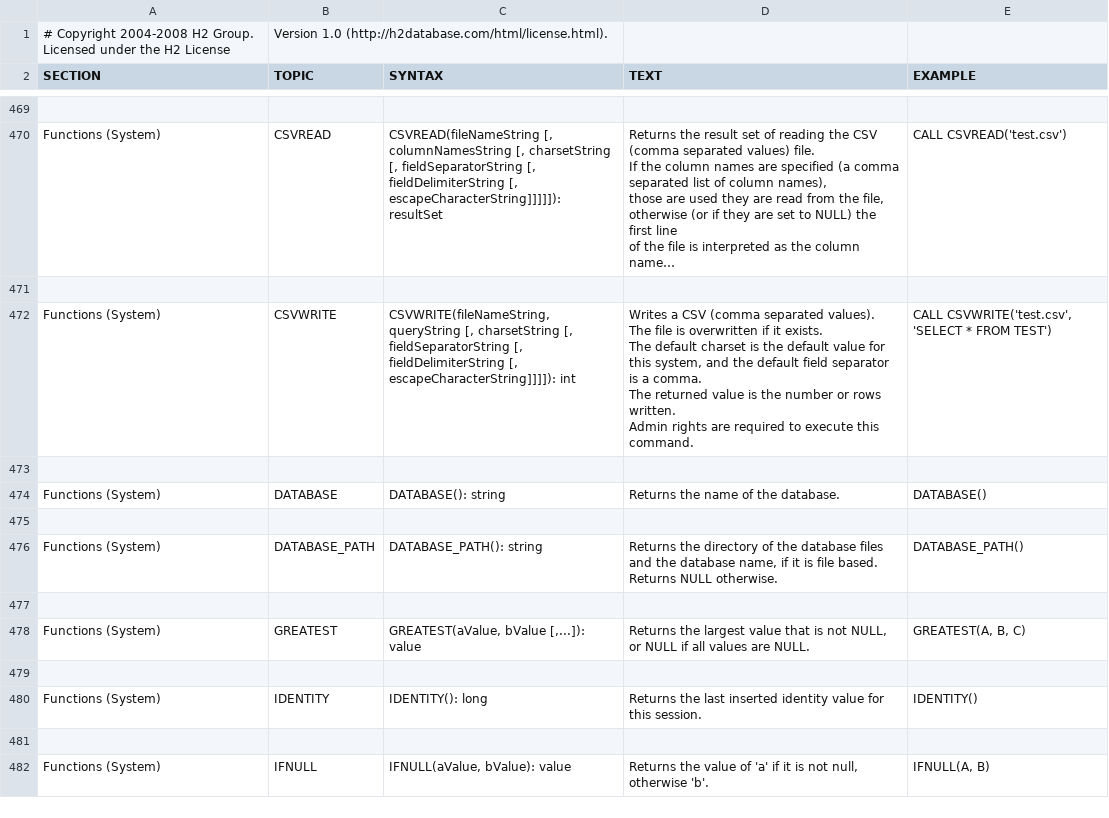
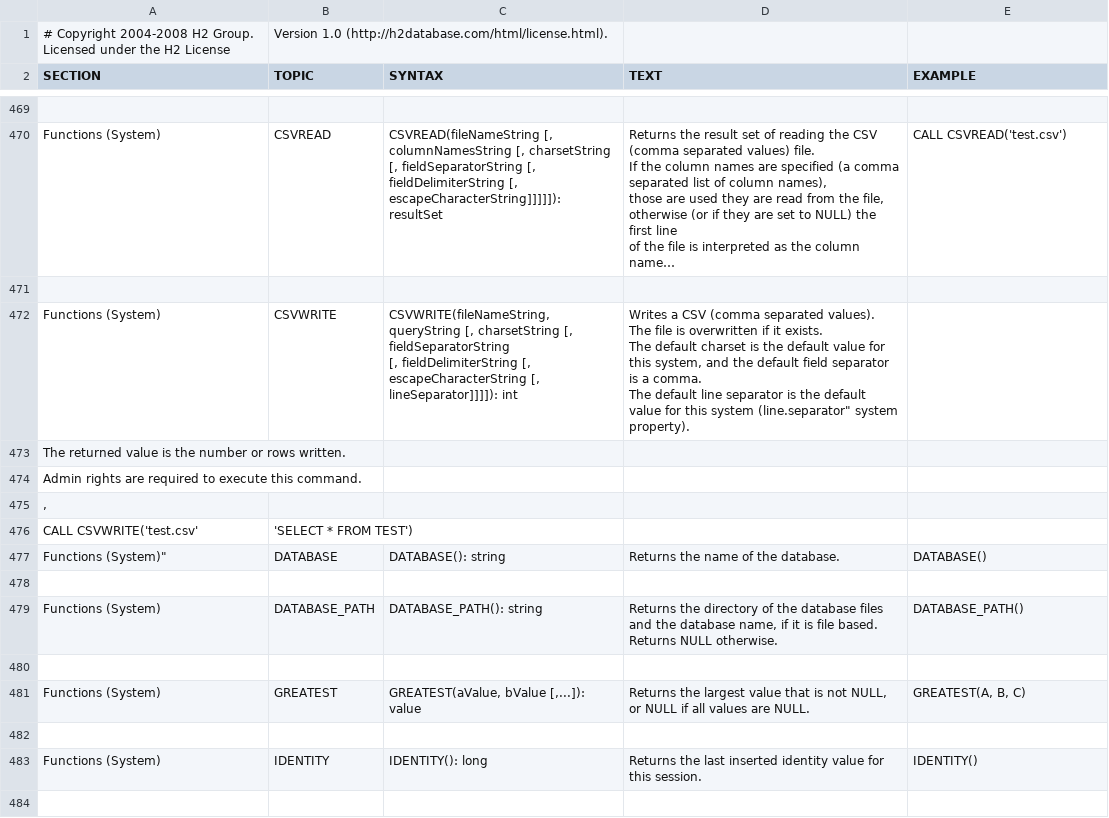
Before and after one commit to svn2github/H2-Mirror, a CSV file: h2/src/main/org/h2/res/help.csv, drawn as a sheet; only a part is shown, gaps mark what is left out; the shorter side is filled out with more unchanged rows; long unchanged cells end in …; addresses are those after the commit; ↵ is a line break in a cell; the diff names each change by its address in the sheet, - before the commit and + after, or states it on an @@ line.

```diff
--- a/h2/src/main/org/h2/res/help.csv
+++ b/h2/src/main/org/h2/res/help.csv
-C472 (SYNTAX): …fieldDelimiterString [, escapeCharacterString]]]]): int
+C472 (SYNTAX): …fieldDelimiterString [, escapeCharacterString [, lineSeparator]]]]): int
-D472 (TEXT): …comma. ↵ The returned value is the number or rows written. ↵ Admin rights are required to execute this command.
+D472 (TEXT): …comma. ↵ The default line separator is the default value for this system (line.separator" system property).
-E472 (EXAMPLE): CALL CSVWRITE('test.csv', 'SELECT * FROM TEST')
+E472 (EXAMPLE): (empty)
-A473 (SECTION): (empty)
+A473 (SECTION): The returned value is the number or rows written.
+row 474: Admin rights are required to execute this command.
+row 475: ,
+row 476: CALL CSVWRITE('test.csv' | 'SELECT * FROM TEST')
-A477 (SECTION): Functions (System)
+A477 (SECTION): Functions (System)"
```
Also changed, not shown: 9 other files.
